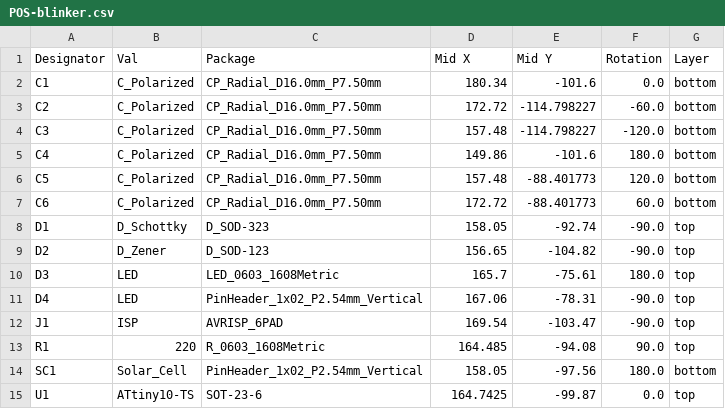
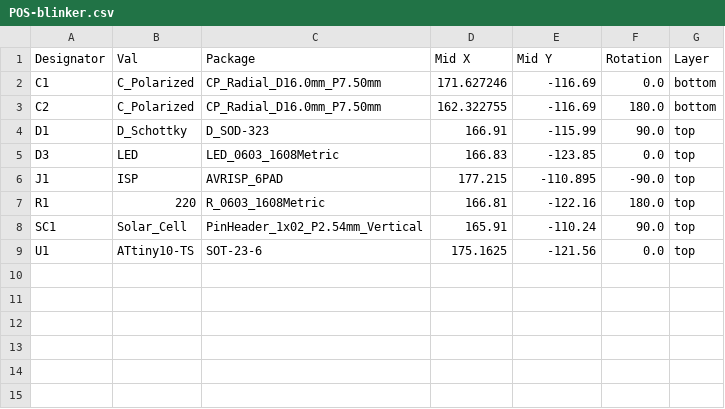
Before and after one commit to tjhowse/blinker, a CSV file: pcb/jlcpcb/assembly/POS-blinker.csv, drawn as a sheet.

```diff
--- a/pcb/jlcpcb/assembly/POS-blinker.csv
+++ b/pcb/jlcpcb/assembly/POS-blinker.csv
@@ -1,15 +1,9 @@
 Designator,Val,Package,Mid X,Mid Y,Rotation,Layer
-C1,C_Polarized,CP_Radial_D16.0mm_P7.50mm,180.34,-101.6,0.0,bottom
-C2,C_Polarized,CP_Radial_D16.0mm_P7.50mm,172.72,-114.798227,-60.0,bottom
-C3,C_Polarized,CP_Radial_D16.0mm_P7.50mm,157.48,-114.798227,-120.0,bottom
-C4,C_Polarized,CP_Radial_D16.0mm_P7.50mm,149.86,-101.6,180.0,bottom
-C5,C_Polarized,CP_Radial_D16.0mm_P7.50mm,157.48,-88.401773,120.0,bottom
-C6,C_Polarized,CP_Radial_D16.0mm_P7.50mm,172.72,-88.401773,60.0,bottom
-D1,D_Schottky,D_SOD-323,158.05,-92.74,-90.0,top
-D2,D_Zener,D_SOD-123,156.65,-104.82,-90.0,top
-D3,LED,LED_0603_1608Metric,165.7,-75.61,180.0,top
-D4,LED,PinHeader_1x02_P2.54mm_Vertical,167.06,-78.31,-90.0,top
-J1,ISP,AVRISP_6PAD,169.54,-103.47,-90.0,top
-R1,220,R_0603_1608Metric,164.485,-94.08,90.0,top
-SC1,Solar_Cell,PinHeader_1x02_P2.54mm_Vertical,158.05,-97.56,180.0,bottom
-U1,ATtiny10-TS,SOT-23-6,164.7425,-99.87,0.0,top
+C1,C_Polarized,CP_Radial_D16.0mm_P7.50mm,171.627246,-116.69,0.0,bottom
+C2,C_Polarized,CP_Radial_D16.0mm_P7.50mm,162.322755,-116.69,180.0,bottom
+D1,D_Schottky,D_SOD-323,166.91,-115.99,90.0,top
+D3,LED,LED_0603_1608Metric,166.83,-123.85,0.0,top
+J1,ISP,AVRISP_6PAD,177.215,-110.895,-90.0,top
+R1,220,R_0603_1608Metric,166.81,-122.16,180.0,top
+SC1,Solar_Cell,PinHeader_1x02_P2.54mm_Vertical,165.91,-110.24,90.0,top
+U1,ATtiny10-TS,SOT-23-6,175.1625,-121.56,0.0,top
```
Also changed, not shown: pcb/jlcpcb/assembly/BOM-blinker.csv, 38 other files.
